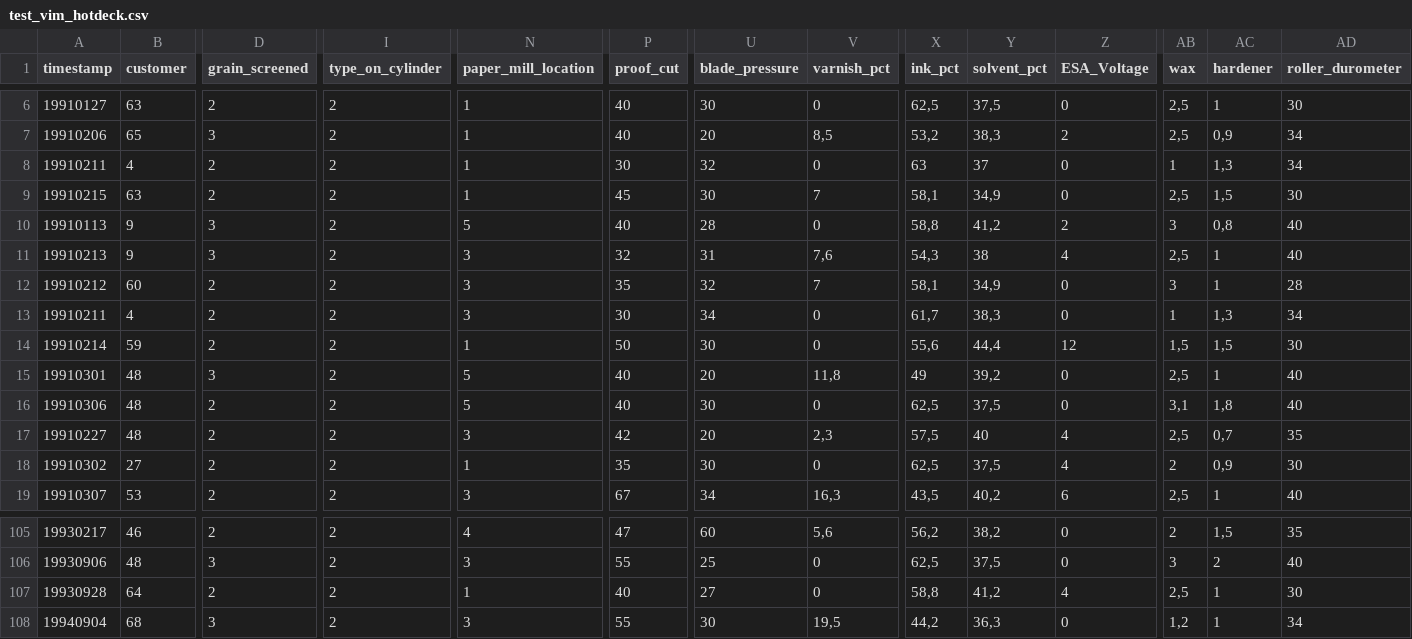
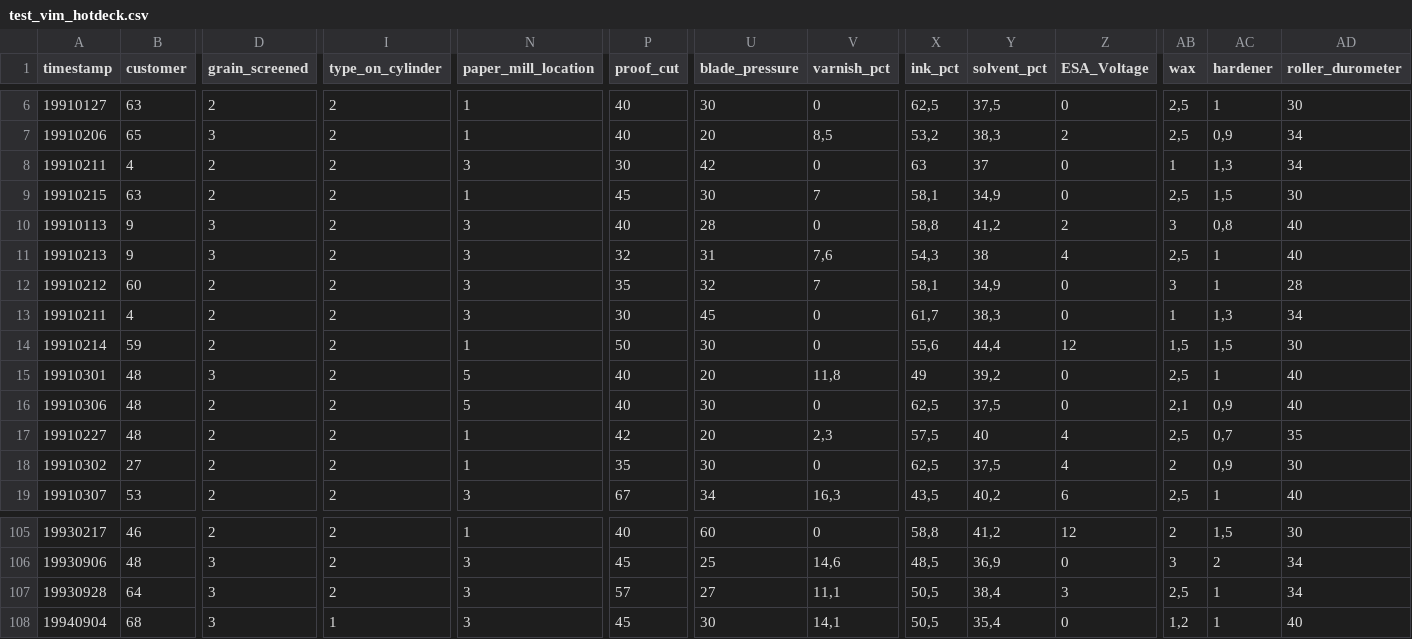
Before and after one commit to jacekchess/Projekt_WB, a CSV file: files/dataset6332/test_vim_hotdeck.csv, drawn as a sheet; only a part is shown, gaps mark what is left out; the diff covers the shown part only; the diff names each change by its address in the sheet, - before the commit and + after, or states it on an @@ line.

```diff
--- a/files/dataset6332/test_vim_hotdeck.csv
+++ b/files/dataset6332/test_vim_hotdeck.csv
-N8 (paper_mill_location): 1
+N8 (paper_mill_location): 3
-U8 (blade_pressure): 32
+U8 (blade_pressure): 42
-N10 (paper_mill_location): 5
+N10 (paper_mill_location): 3
-U13 (blade_pressure): 34
+U13 (blade_pressure): 45
-AB16 (wax): 3,1
+AB16 (wax): 2,1
-AC16 (hardener): 1,8
+AC16 (hardener): 0,9
-N17 (paper_mill_location): 3
+N17 (paper_mill_location): 1
-N105 (paper_mill_location): 4
+N105 (paper_mill_location): 1
-P105 (proof_cut): 47
+P105 (proof_cut): 40
-V105 (varnish_pct): 5,6
+V105 (varnish_pct): 0
-X105 (ink_pct): 56,2
+X105 (ink_pct): 58,8
-Y105 (solvent_pct): 38,2
+Y105 (solvent_pct): 41,2
-Z105 (ESA_Voltage): 0
+Z105 (ESA_Voltage): 12
-AD105 (roller_durometer): 35
+AD105 (roller_durometer): 30
-P106 (proof_cut): 55
+P106 (proof_cut): 45
-V106 (varnish_pct): 0
+V106 (varnish_pct): 14,6
-X106 (ink_pct): 62,5
+X106 (ink_pct): 48,5
-Y106 (solvent_pct): 37,5
+Y106 (solvent_pct): 36,9
-AD106 (roller_durometer): 40
+AD106 (roller_durometer): 34
-D107 (grain_screened): 2
+D107 (grain_screened): 3
-N107 (paper_mill_location): 1
+N107 (paper_mill_location): 3
-P107 (proof_cut): 40
+P107 (proof_cut): 57
-V107 (varnish_pct): 0
+V107 (varnish_pct): 11,1
-X107 (ink_pct): 58,8
+X107 (ink_pct): 50,5
-Y107 (solvent_pct): 41,2
+Y107 (solvent_pct): 38,4
-Z107 (ESA_Voltage): 4
+Z107 (ESA_Voltage): 3
-AD107 (roller_durometer): 30
+AD107 (roller_durometer): 34
-I108 (type_on_cylinder): 2
+I108 (type_on_cylinder): 1
-P108 (proof_cut): 55
+P108 (proof_cut): 45
-V108 (varnish_pct): 19,5
+V108 (varnish_pct): 14,1
-X108 (ink_pct): 44,2
+X108 (ink_pct): 50,5
-Y108 (solvent_pct): 36,3
+Y108 (solvent_pct): 35,4
-AD108 (roller_durometer): 34
+AD108 (roller_durometer): 40
```
Also changed, not shown: 60 edited cells elsewhere in this file, files/dataset29/train_mice.csv, files/dataset4/test_mice.csv, 22 other files.
